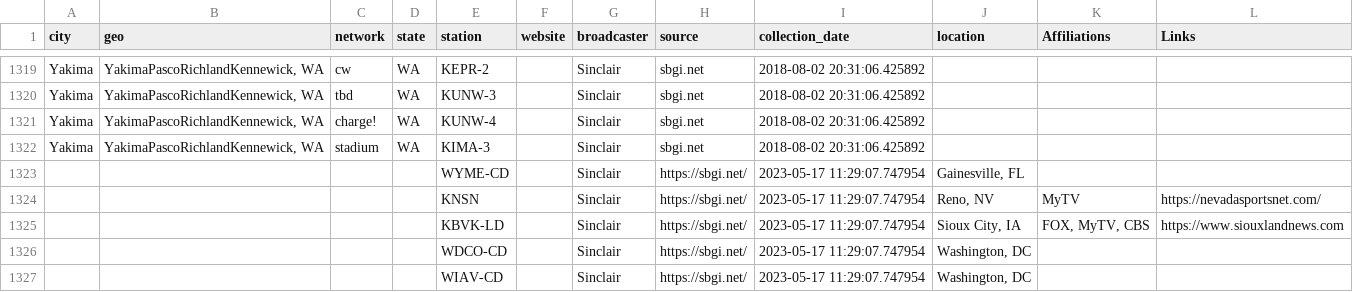
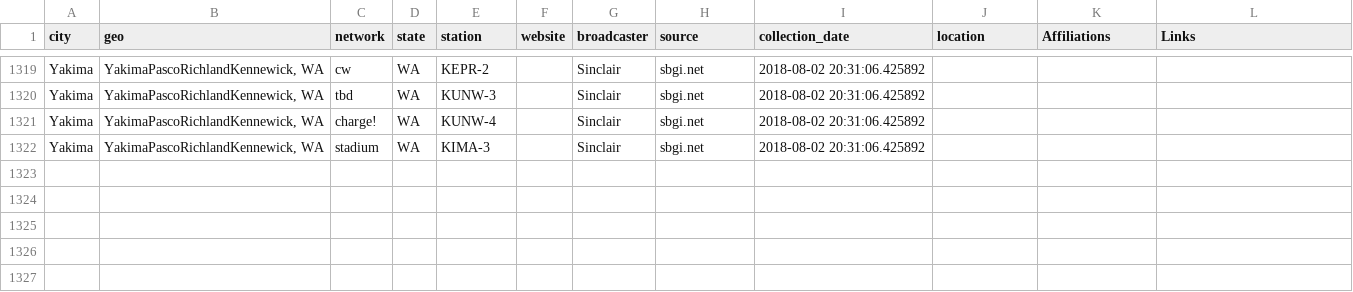
Before and after one commit to willyd332/LocalNewsDataset, a TSV file: data/sinclair.tsv, drawn as a sheet; only a part is shown, gaps mark what is left out.

```diff
--- a/data/sinclair.tsv
+++ b/data/sinclair.tsv
@@ -1322,6 +1322 @@ Yakima	YakimaPascoRichlandKennewick, WA	charge!	WA	KUNW-4		Sinclair	sbgi.net	201
 Yakima	YakimaPascoRichlandKennewick, WA	stadium	WA	KIMA-3		Sinclair	sbgi.net	2018-08-02 20:31:06.425892			
-				WYME-CD		Sinclair	https://sbgi.net/	2023-05-17 11:29:07.747954	Gainesville, FL		
-				KNSN		Sinclair	https://sbgi.net/	2023-05-17 11:29:07.747954	Reno, NV	MyTV	https://nevadasportsnet.com/
-				KBVK-LD		Sinclair	https://sbgi.net/	2023-05-17 11:29:07.747954	Sioux City, IA	FOX, MyTV, CBS	https://www.siouxlandnews.com
-				WDCO-CD		Sinclair	https://sbgi.net/	2023-05-17 11:29:07.747954	Washington, DC		
-				WIAV-CD		Sinclair	https://sbgi.net/	2023-05-17 11:29:07.747954	Washington, DC		
```
Also changed, not shown: data/nexstar.tsv, data/station_index.tsv, 16 other files.
